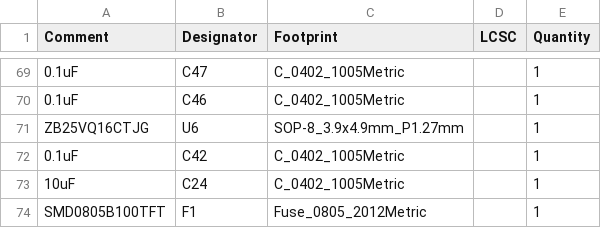
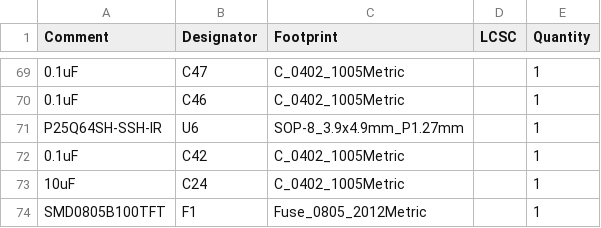
Before and after one commit to vllogic/dalishen_pi_h7p20, a CSV file: hardware/usb_sniffer_h7p20/production_files.20250818/BOM-usb_sniffer_h7p20.csv, drawn as a sheet; only a part is shown, gaps mark what is left out; the diff names each change by its address in the sheet, - before the commit and + after, or states it on an @@ line.

Commit message:
[usb_sniffer_h7p20] 统一使用P25Q64SH-SSH-IR

```diff
--- a/hardware/usb_sniffer_h7p20/production_files.20250818/BOM-usb_sniffer_h7p20.csv
+++ b/hardware/usb_sniffer_h7p20/production_files.20250818/BOM-usb_sniffer_h7p20.csv
-A71 (Comment): ZB25VQ16CTJG
+A71 (Comment): P25Q64SH-SSH-IR
```
Also changed, not shown: hardware/usb_sniffer_h7p20/production_files.20250818/BOM-usb_sniffer_h7p20.forJLC.csv, hardware/usb_sniffer_h7p20/production_files.20250818/CPL-usb_sniffer_h7p20.csv, 4 other files.
